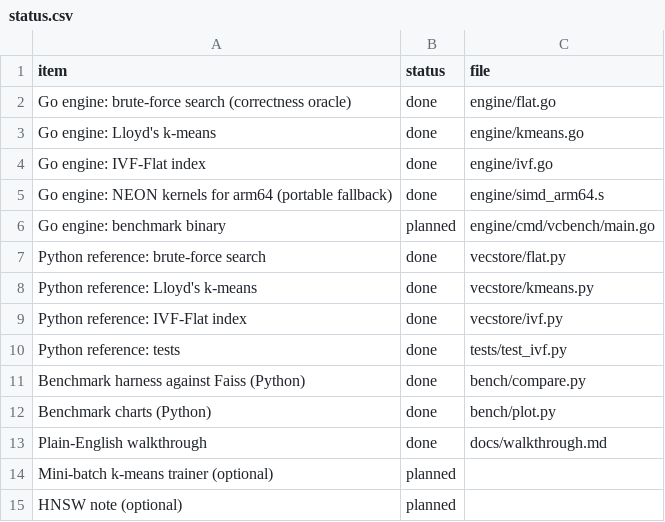
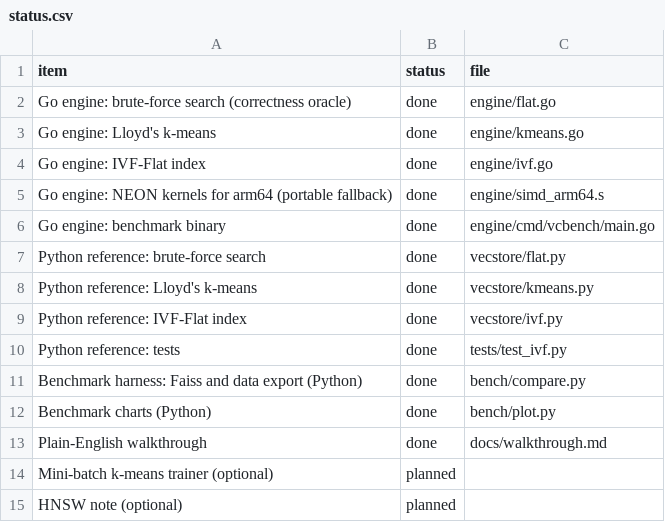
Before and after one commit to sptsway/vcdb, a CSV file: status.csv, drawn as a sheet.

```diff
--- a/status.csv
+++ b/status.csv
@@ -5,3 +5,3 @@ Go engine: IVF-Flat index,done,engine/ivf.go
 Go engine: NEON kernels for arm64 (portable fallback),done,engine/simd_arm64.s
-Go engine: benchmark binary,planned,engine/cmd/vcbench/main.go
+Go engine: benchmark binary,done,engine/cmd/vcbench/main.go
 Python reference: brute-force search,done,vecstore/flat.py
@@ -10,3 +10,3 @@ Python reference: IVF-Flat index,done,vecstore/ivf.py
 Python reference: tests,done,tests/test_ivf.py
-Benchmark harness against Faiss (Python),done,bench/compare.py
+Benchmark harness: Faiss and data export (Python),done,bench/compare.py
 Benchmark charts (Python),done,bench/plot.py
```
Also changed, not shown: results/recall_qps_200k.csv, results/write_qps_200k.csv, 12 other files.
